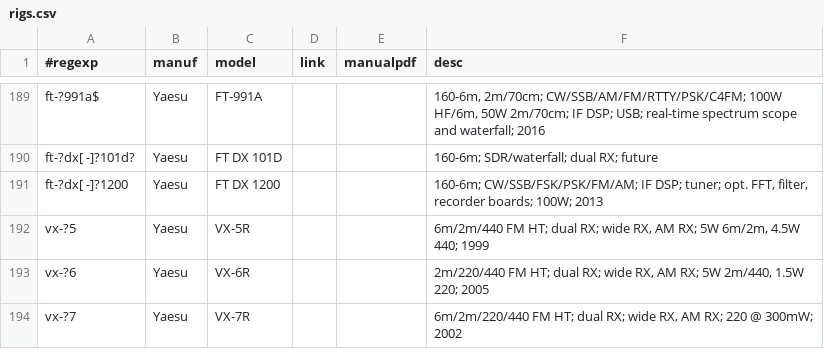
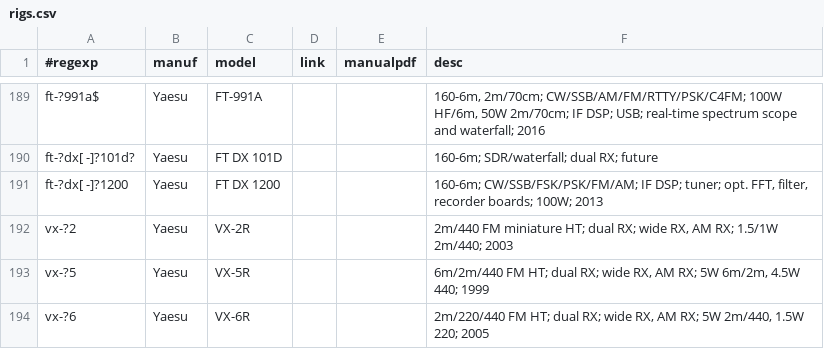
Before and after one commit to molo1134/rigs, a CSV file: rigs.csv, drawn as a sheet; only a part is shown, gaps mark what is left out; the shorter side is filled out with more unchanged rows; the diff names each change by its address in the sheet, - before the commit and + after, or states it on an @@ line.

Commit message:
add vx-2r per K6BSO. thanks.

```diff
--- a/rigs.csv
+++ b/rigs.csv
+row 192: vx-?2 | Yaesu | VX-2R |  |  | 2m/440 FM miniature HT; dual RX; wide RX, AM RX; 1.5/1W 2m/440; 2003
```
